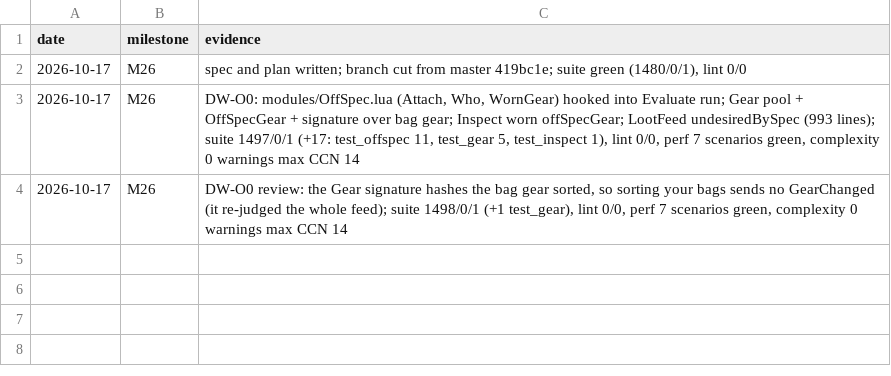
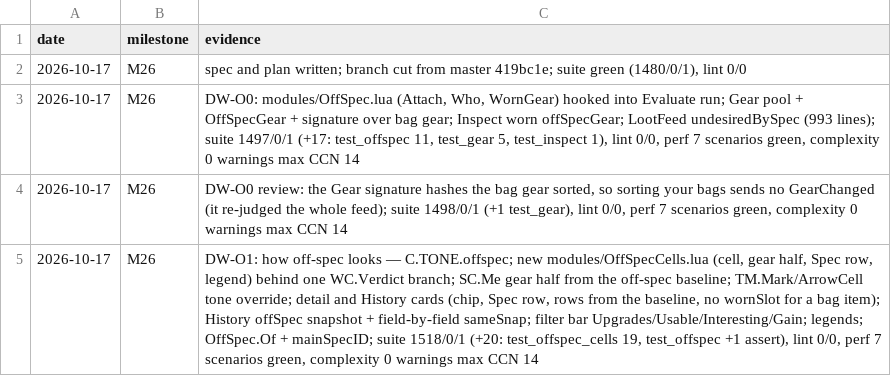
Before and after one commit to tusharsaxena/DropWatcher, a TSV file: docs/superpowers/plans/2026-10-17-drop-watcher-feedback-19/checkpoints.tsv, drawn as a sheet; the diff names each change by its address in the sheet, - before the commit and + after, or states it on an @@ line.

```diff
--- a/docs/superpowers/plans/2026-10-17-drop-watcher-feedback-19/checkpoints.tsv
+++ b/docs/superpowers/plans/2026-10-17-drop-watcher-feedback-19/checkpoints.tsv
+row 5: 2026-10-17 | M26 | DW-O1: how off-spec looks — C.TONE.offspec; new modules/OffSpecCells.lua (cell, gear half, Spec row, legend) behind one WC.Verdict branch; SC.Me gear half from the off-spec baseline; TM.Mark/ArrowCell tone override; detail and History cards (chip, Spec row, rows from the baseline, no wornSlot for a bag item); History offSpec snapshot + field-by-field sameSnap; filter bar Upgrades/Usable/Interesting/Gain; legends; OffSpec.Of + mainSpecID; suite 1518/0/1 (+20: test_offspec_cells 19, test_offspec +1 assert), lint 0/0, perf 7 scenarios green, complexity 0 warnings max CCN 14
```
Also changed, not shown: 19 other files.
